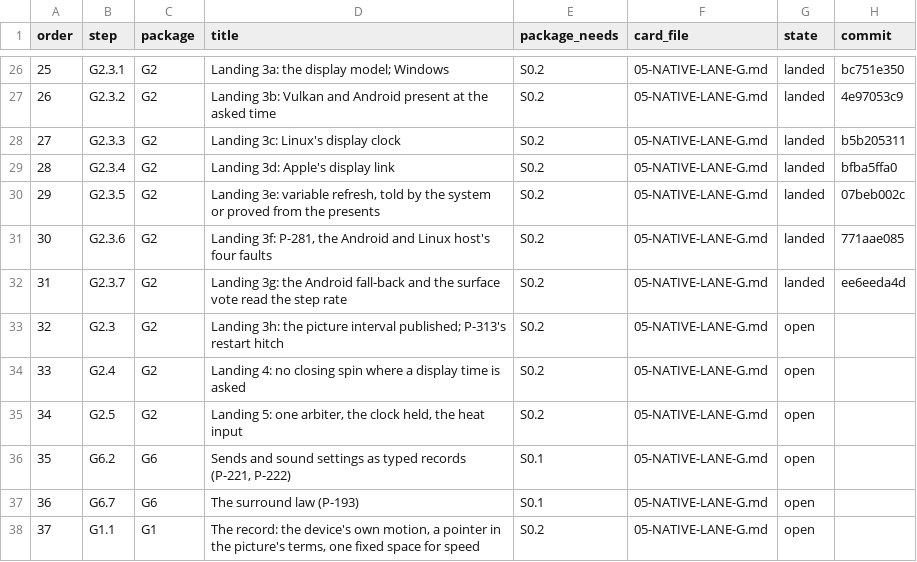
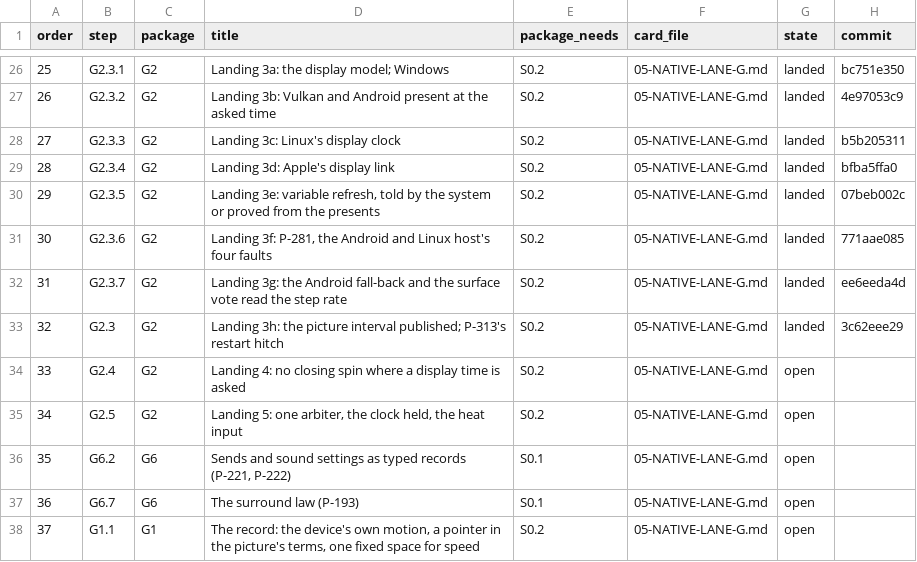
Before and after one commit to keepvaibin/nebula, a TSV file: docs/plan/native/steps.tsv, drawn as a sheet; only a part is shown, gaps mark what is left out.

Commit message:
Plan: step G2.3 landed
The step's code is 3c62eee29.

```diff
--- a/docs/plan/native/steps.tsv
+++ b/docs/plan/native/steps.tsv
@@ -32,3 +32,3 @@ order	step	package	title	package_needs	card_file	state	commit
 31	G2.3.7	G2	Landing 3g: the Android fall-back and the surface vote read the step rate	S0.2	05-NATIVE-LANE-G.md	landed	ee6eeda4d
-32	G2.3	G2	Landing 3h: the picture interval published; P-313's restart hitch	S0.2	05-NATIVE-LANE-G.md	open	
+32	G2.3	G2	Landing 3h: the picture interval published; P-313's restart hitch	S0.2	05-NATIVE-LANE-G.md	landed	3c62eee29
 33	G2.4	G2	Landing 4: no closing spin where a display time is asked	S0.2	05-NATIVE-LANE-G.md	open	
```
